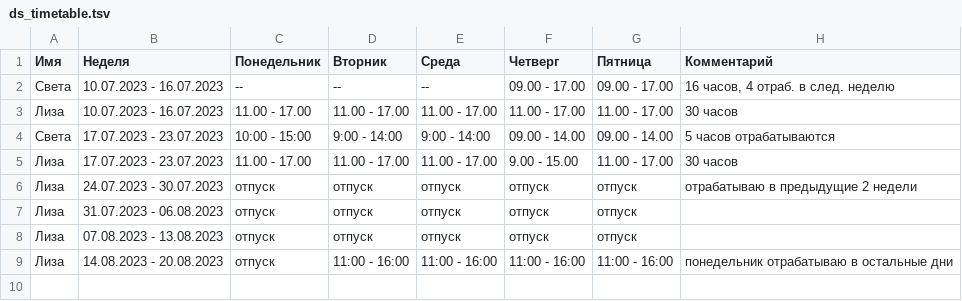
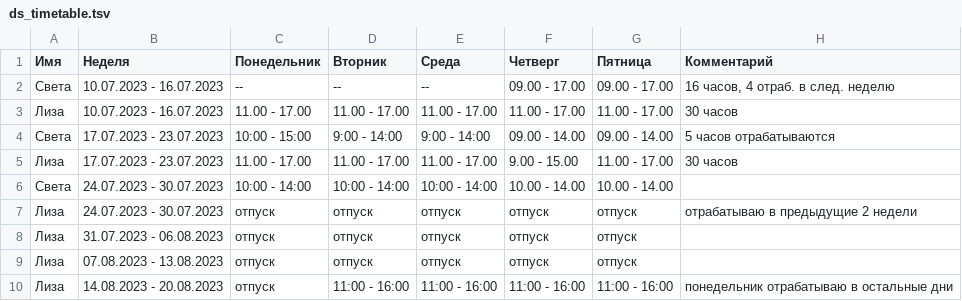
Before and after one commit to oadb-ds/timetable, a TSV file: ds_timetable.tsv, drawn as a sheet.

Commit message:
Update ds_timetable.tsv

```diff
--- a/ds_timetable.tsv
+++ b/ds_timetable.tsv
@@ -5,2 +5,3 @@
 Лиза	17.07.2023 - 23.07.2023	11.00 - 17.00	11.00 - 17.00	11.00 - 17.00	9.00 - 15.00	11.00 - 17.00	30 часов
+Света	24.07.2023 - 30.07.2023	10:00 - 14:00	10:00 - 14:00	10:00 - 14:00	10.00 - 14.00	10.00 - 14.00	
 Лиза	24.07.2023 - 30.07.2023	отпуск	отпуск	отпуск	отпуск	отпуск	отрабатываю в предыдущие 2 недели
```
